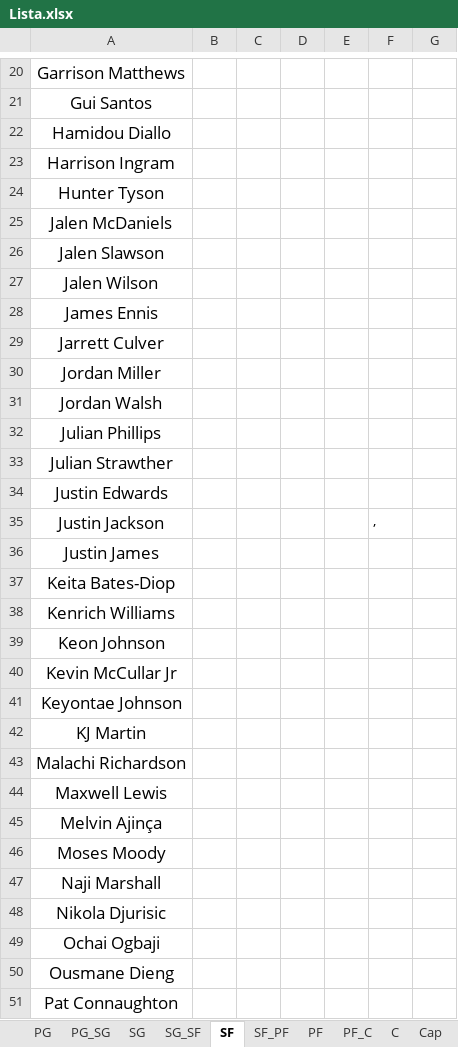
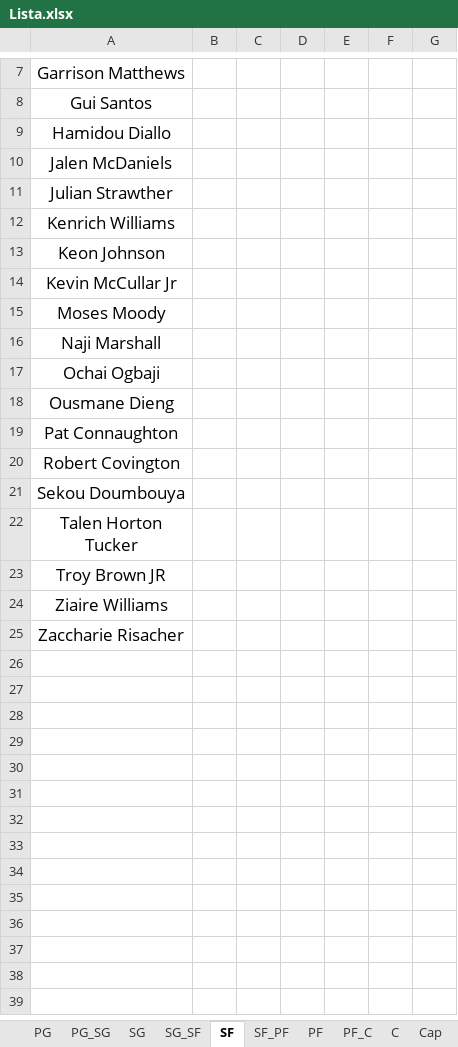
Before and after one commit to filipebrito23/Fantasy-unificado, an Excel workbook: Lista.xlsx, sheet SF, drawn as a sheet; only a part is shown, gaps mark what is left out; the shorter side is filled out with more unchanged rows; values as stored, in another font and other column widths than the file's, no borders; the diff covers the shown part only; the diff names each change by its address in the sheet, - before the commit and + after, or states it on an @@ line.

```diff
--- a/Lista.xlsx (sheet SF)
+++ b/Lista.xlsx (sheet SF)
-row 23: Harrison Ingram
-row 24: Hunter Tyson
-row 26: Jalen Slawson
-row 27: Jalen Wilson
-row 28: James Ennis
-row 29: Jarrett Culver
-row 30: Jordan Miller
-row 31: Jordan Walsh
-row 32: Julian Phillips
-row 34: Justin Edwards
-row 35: Justin Jackson |  |  |  |  | ,
-row 36: Justin James
-row 37: Keita Bates-Diop
-row 41: Keyontae Johnson
-row 42: KJ Martin
-row 43: Malachi Richardson
-row 44: Maxwell Lewis
-row 45: Melvin Ajinça
-row 48: Nikola Djurisic
```
Also changed, not shown: 24 removed rows elsewhere in this sheet, sheet PG, sheet PF, sheet C, sheet SG, sheet SG_SF, sheet SF_PF, 2 more sheets, 1 other file.
